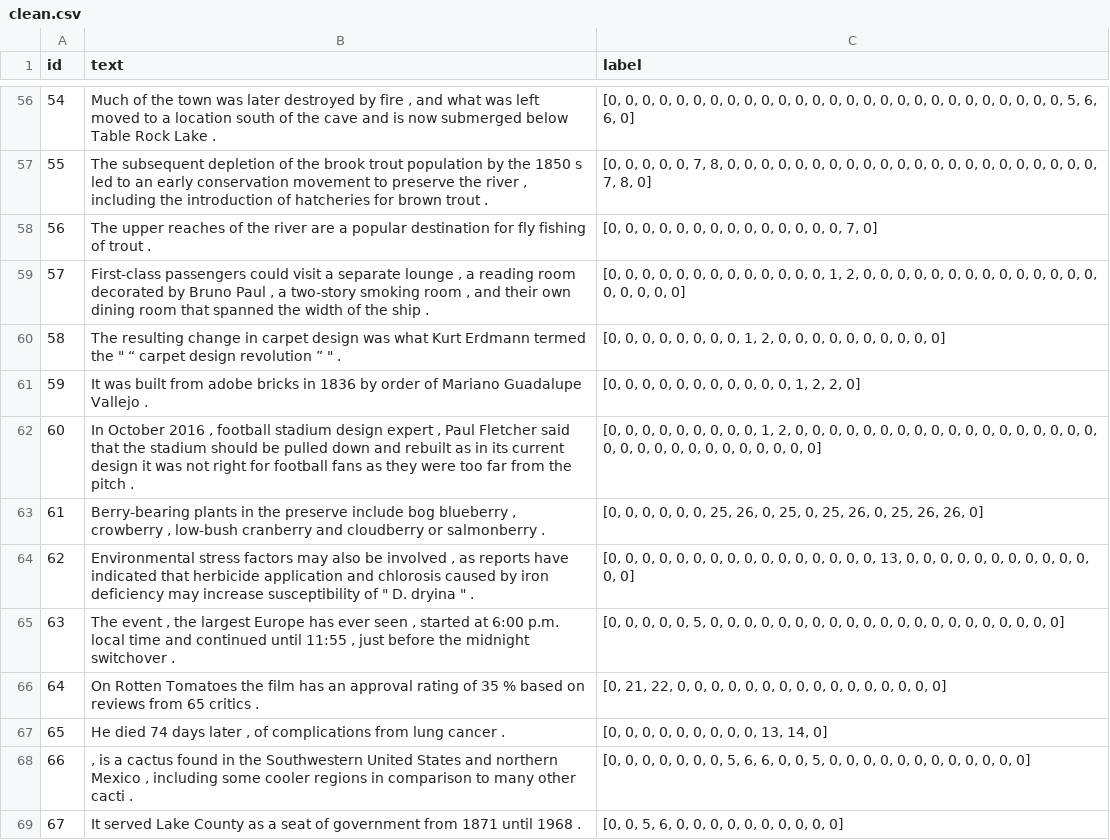
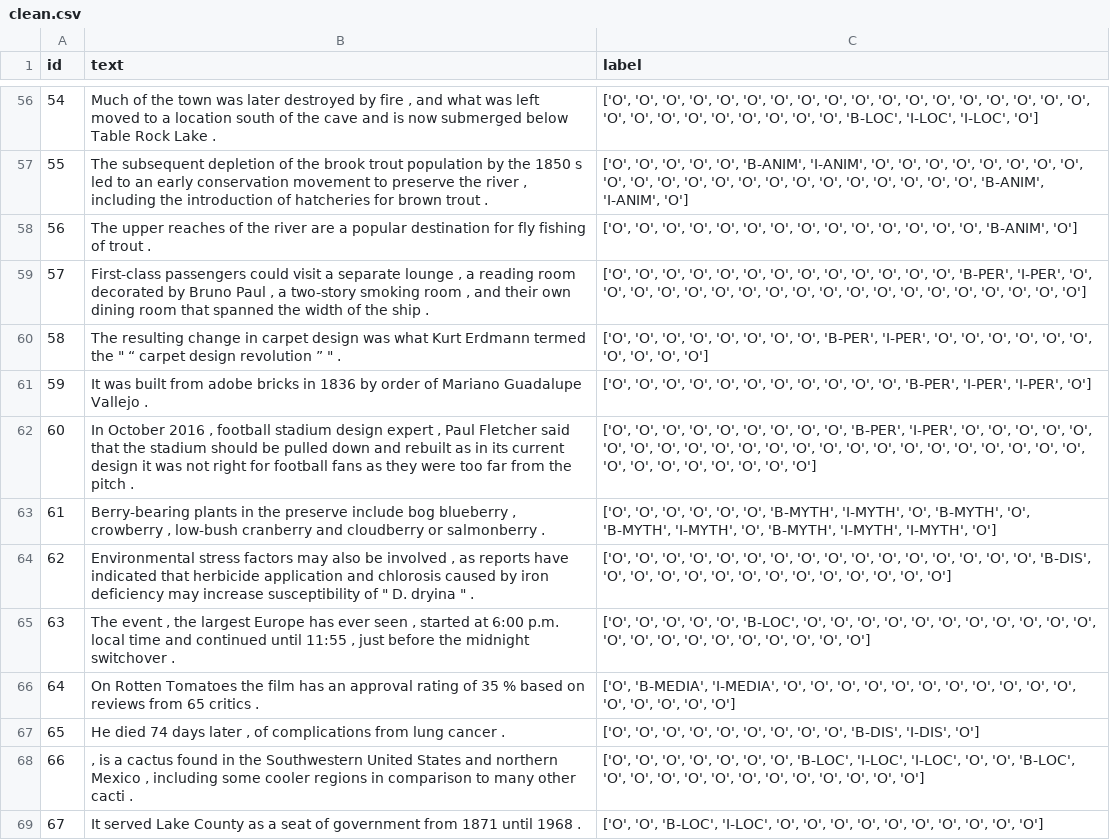
Before and after one commit to codingNhub/prompting-benchmark, a CSV file: datasets/processed/ner/clean.csv, drawn as a sheet; only a part is shown, gaps mark what is left out; the diff covers the shown part only; the diff names each change by its address in the sheet, - before the commit and + after, or states it on an @@ line.

```diff
--- a/datasets/processed/ner/clean.csv
+++ b/datasets/processed/ner/clean.csv
-C56 (label): [0, 0, 0, 0, 0, 0, 0, 0, 0, 0, 0, 0, 0, 0, 0, 0, 0, 0, 0, 0, 0, 0, 0, 0, 0, 0, 0, 5, 6, 6, 0]
+C56 (label): ['O', 'O', 'O', 'O', 'O', 'O', 'O', 'O', 'O', 'O', 'O', 'O', 'O', 'O', 'O', 'O', 'O', 'O', 'O', 'O', 'O', 'O', 'O', 'O', 'O', 'O', 'O', 'B-LOC', 'I-LOC', 'I-LOC', 'O']
-C57 (label): [0, 0, 0, 0, 0, 7, 8, 0, 0, 0, 0, 0, 0, 0, 0, 0, 0, 0, 0, 0, 0, 0, 0, 0, 0, 0, 0, 0, 0, 7, 8, 0]
+C57 (label): ['O', 'O', 'O', 'O', 'O', 'B-ANIM', 'I-ANIM', 'O', 'O', 'O', 'O', 'O', 'O', 'O', 'O', 'O', 'O', 'O', 'O', 'O', 'O', 'O', 'O', 'O', 'O', 'O', 'O', 'O', 'O', 'B-ANIM', 'I-ANIM', 'O']
-C58 (label): [0, 0, 0, 0, 0, 0, 0, 0, 0, 0, 0, 0, 0, 0, 7, 0]
+C58 (label): ['O', 'O', 'O', 'O', 'O', 'O', 'O', 'O', 'O', 'O', 'O', 'O', 'O', 'O', 'B-ANIM', 'O']
-C59 (label): [0, 0, 0, 0, 0, 0, 0, 0, 0, 0, 0, 0, 0, 1, 2, 0, 0, 0, 0, 0, 0, 0, 0, 0, 0, 0, 0, 0, 0, 0, 0, 0, 0, 0]
+C59 (label): ['O', 'O', 'O', 'O', 'O', 'O', 'O', 'O', 'O', 'O', 'O', 'O', 'O', 'B-PER', 'I-PER', 'O', 'O', 'O', 'O', 'O', 'O', 'O', 'O', 'O', 'O', 'O', 'O', 'O', 'O', 'O', 'O', 'O', 'O', 'O']
-C60 (label): [0, 0, 0, 0, 0, 0, 0, 0, 1, 2, 0, 0, 0, 0, 0, 0, 0, 0, 0, 0]
+C60 (label): ['O', 'O', 'O', 'O', 'O', 'O', 'O', 'O', 'B-PER', 'I-PER', 'O', 'O', 'O', 'O', 'O', 'O', 'O', 'O', 'O', 'O']
-C61 (label): [0, 0, 0, 0, 0, 0, 0, 0, 0, 0, 0, 1, 2, 2, 0]
+C61 (label): ['O', 'O', 'O', 'O', 'O', 'O', 'O', 'O', 'O', 'O', 'O', 'B-PER', 'I-PER', 'I-PER', 'O']
-C62 (label): [0, 0, 0, 0, 0, 0, 0, 0, 0, 1, 2, 0, 0, 0, 0, 0, 0, 0, 0, 0, 0, 0, 0, 0, 0, 0, 0, 0, 0, 0, 0, 0, 0, 0, 0, 0, 0, 0, 0, 0, 0, 0]
+C62 (label): ['O', 'O', 'O', 'O', 'O', 'O', 'O', 'O', 'O', 'B-PER', 'I-PER', 'O', 'O', 'O', 'O', 'O', 'O', 'O', 'O', 'O', 'O', 'O', 'O', 'O', 'O', 'O', 'O', 'O', 'O', 'O', 'O', 'O', 'O', 'O', 'O', 'O', 'O', 'O', 'O', 'O', 'O', 'O']
-C63 (label): [0, 0, 0, 0, 0, 0, 25, 26, 0, 25, 0, 25, 26, 0, 25, 26, 26, 0]
+C63 (label): ['O', 'O', 'O', 'O', 'O', 'O', 'B-MYTH', 'I-MYTH', 'O', 'B-MYTH', 'O', 'B-MYTH', 'I-MYTH', 'O', 'B-MYTH', 'I-MYTH', 'I-MYTH', 'O']
-C64 (label): [0, 0, 0, 0, 0, 0, 0, 0, 0, 0, 0, 0, 0, 0, 0, 0, 13, 0, 0, 0, 0, 0, 0, 0, 0, 0, 0, 0, 0, 0]
+C64 (label): ['O', 'O', 'O', 'O', 'O', 'O', 'O', 'O', 'O', 'O', 'O', 'O', 'O', 'O', 'O', 'O', 'B-DIS', 'O', 'O', 'O', 'O', 'O', 'O', 'O', 'O', 'O', 'O', 'O', 'O', 'O']
-C65 (label): [0, 0, 0, 0, 0, 5, 0, 0, 0, 0, 0, 0, 0, 0, 0, 0, 0, 0, 0, 0, 0, 0, 0, 0, 0, 0, 0]
+C65 (label): ['O', 'O', 'O', 'O', 'O', 'B-LOC', 'O', 'O', 'O', 'O', 'O', 'O', 'O', 'O', 'O', 'O', 'O', 'O', 'O', 'O', 'O', 'O', 'O', 'O', 'O', 'O', 'O']
-C66 (label): [0, 21, 22, 0, 0, 0, 0, 0, 0, 0, 0, 0, 0, 0, 0, 0, 0, 0, 0]
+C66 (label): ['O', 'B-MEDIA', 'I-MEDIA', 'O', 'O', 'O', 'O', 'O', 'O', 'O', 'O', 'O', 'O', 'O', 'O', 'O', 'O', 'O', 'O']
-C67 (label): [0, 0, 0, 0, 0, 0, 0, 0, 0, 13, 14, 0]
+C67 (label): ['O', 'O', 'O', 'O', 'O', 'O', 'O', 'O', 'O', 'B-DIS', 'I-DIS', 'O']
-C68 (label): [0, 0, 0, 0, 0, 0, 0, 5, 6, 6, 0, 0, 5, 0, 0, 0, 0, 0, 0, 0, 0, 0, 0, 0, 0]
+C68 (label): ['O', 'O', 'O', 'O', 'O', 'O', 'O', 'B-LOC', 'I-LOC', 'I-LOC', 'O', 'O', 'B-LOC', 'O', 'O', 'O', 'O', 'O', 'O', 'O', 'O', 'O', 'O', 'O', 'O']
-C69 (label): [0, 0, 5, 6, 0, 0, 0, 0, 0, 0, 0, 0, 0, 0]
+C69 (label): ['O', 'O', 'B-LOC', 'I-LOC', 'O', 'O', 'O', 'O', 'O', 'O', 'O', 'O', 'O', 'O']
```
Also changed, not shown: 86 edited cells elsewhere in this file, outputs/results/results_master.csv, 9 other files.
